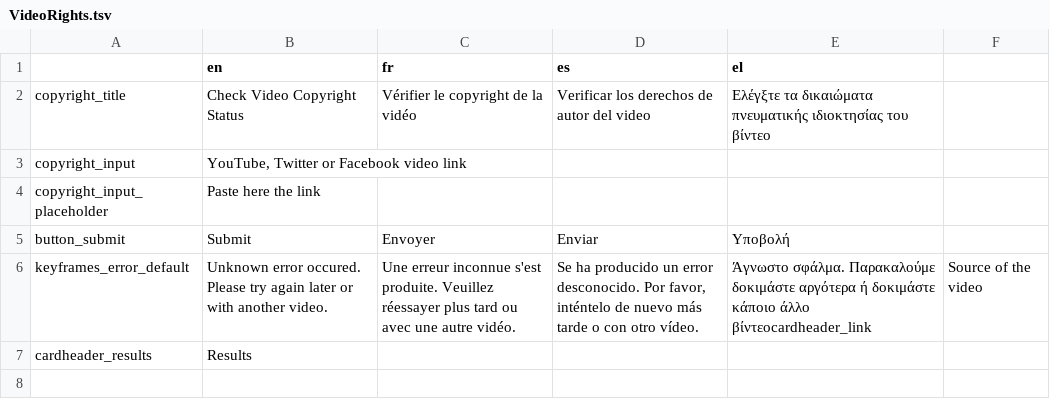
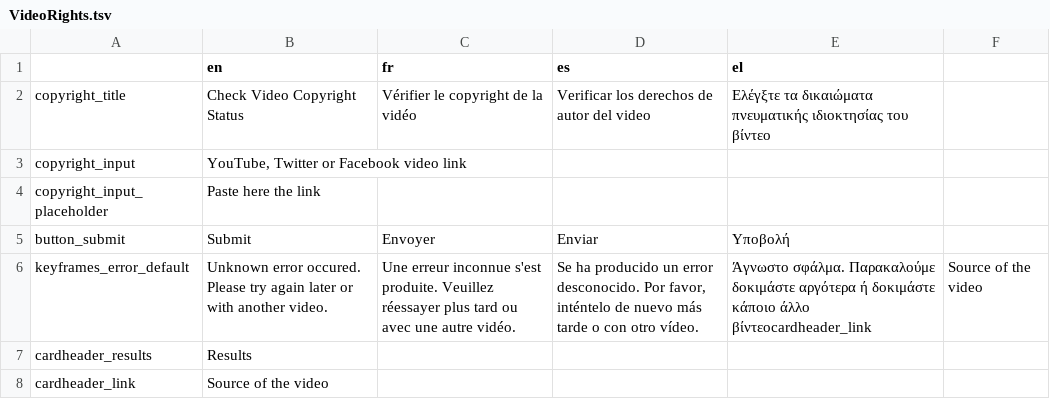
Before and after one commit to Xelgen/InVID-Translations, a TSV file: components/NavItems/tools/VideoRights.tsv, drawn as a sheet; the diff names each change by its address in the sheet, - before the commit and + after, or states it on an @@ line.

Commit message:
added title video rights

```diff
--- a/components/NavItems/tools/VideoRights.tsv
+++ b/components/NavItems/tools/VideoRights.tsv
+row 8: cardheader_link | Source of the video
```
